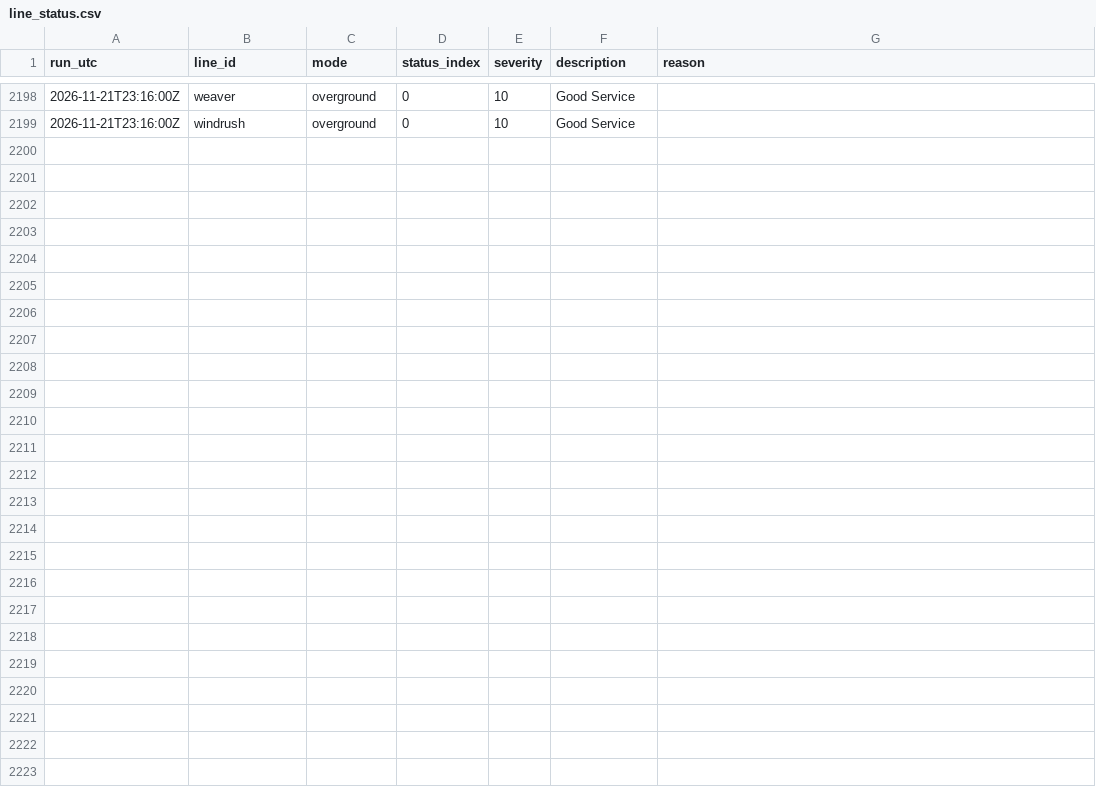
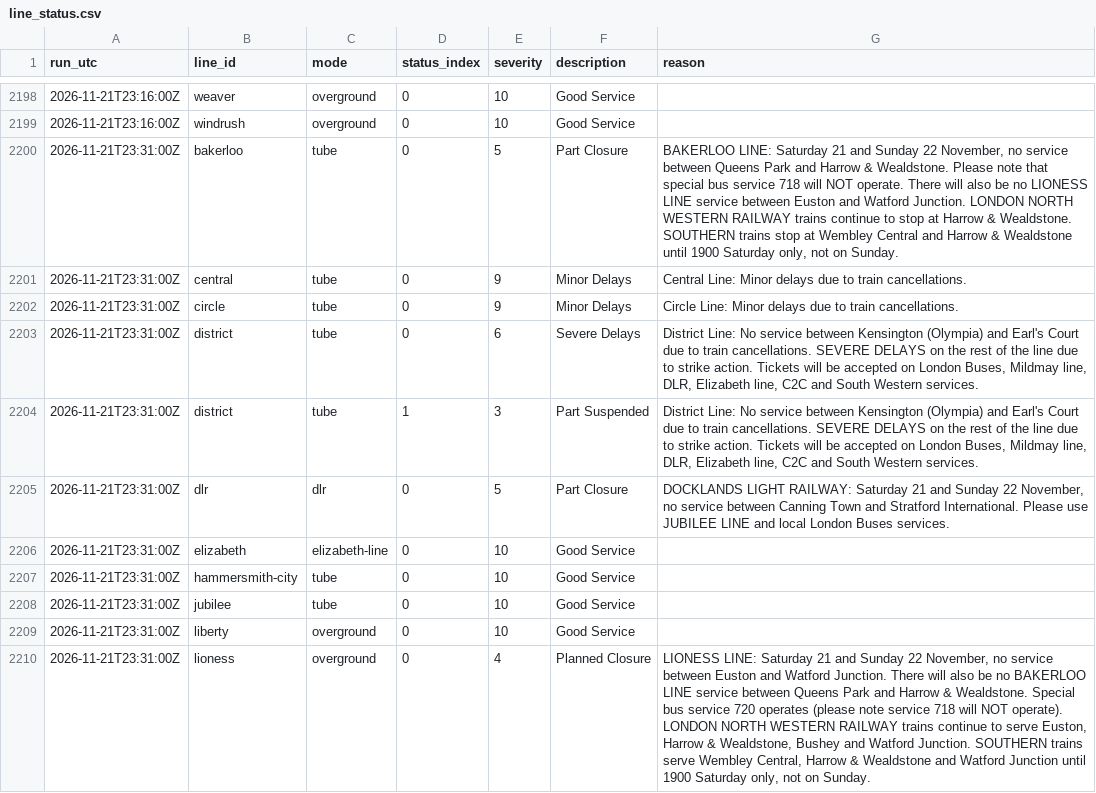
Before and after one commit to IbrahimJahwari/IbrahimJahwari.github.io, a CSV file: raw/2026-11-21/line_status.csv, drawn as a sheet; only a part is shown, gaps mark what is left out; the diff covers the shown part only; the diff names each change by its address in the sheet, - before the commit and + after, or states it on an @@ line.

```diff
--- a/raw/2026-11-21/line_status.csv
+++ b/raw/2026-11-21/line_status.csv
+row 2200: 2026-11-21T23:31:00Z | bakerloo | tube | 0 | 5 | Part Closure | BAKERLOO LINE: Saturday 21 and Sunday 22 November, no service between Queens Park and Harrow & Wealdstone. Please note that special bus service 718 will NOT operate. There will also be no LIONESS LINE service between Euston and Watford Junction. LONDON NORTH WESTERN RAILWAY trains continue to stop at Harrow & Wealdstone. SOUTHERN trains stop at Wembley Central and Harrow & Wealdstone until 1900 Saturday only, not on Sunday.
+row 2201: 2026-11-21T23:31:00Z | central | tube | 0 | 9 | Minor Delays | Central Line: Minor delays due to train cancellations.
+row 2202: 2026-11-21T23:31:00Z | circle | tube | 0 | 9 | Minor Delays | Circle Line: Minor delays due to train cancellations.
+row 2203: 2026-11-21T23:31:00Z | district | tube | 0 | 6 | Severe Delays | District Line: No service between Kensington (Olympia) and Earl's Court due to train cancellations. SEVERE DELAYS on the rest of the line due to strike action. Tickets will be accepted on London Buses, Mildmay line, DLR, Elizabeth line, C2C and South Western services.
+row 2204: 2026-11-21T23:31:00Z | district | tube | 1 | 3 | Part Suspended | District Line: No service between Kensington (Olympia) and Earl's Court due to train cancellations. SEVERE DELAYS on the rest of the line due to strike action. Tickets will be accepted on London Buses, Mildmay line, DLR, Elizabeth line, C2C and South Western services.
+row 2205: 2026-11-21T23:31:00Z | dlr | dlr | 0 | 5 | Part Closure | DOCKLANDS LIGHT RAILWAY: Saturday 21 and Sunday 22 November, no service between Canning Town and Stratford International. Please use JUBILEE LINE and local London Buses services.
+row 2206: 2026-11-21T23:31:00Z | elizabeth | elizabeth-line | 0 | 10 | Good Service
+row 2207: 2026-11-21T23:31:00Z | hammersmith-city | tube | 0 | 10 | Good Service
+row 2208: 2026-11-21T23:31:00Z | jubilee | tube | 0 | 10 | Good Service
+row 2209: 2026-11-21T23:31:00Z | liberty | overground | 0 | 10 | Good Service
+row 2210: 2026-11-21T23:31:00Z | lioness | overground | 0 | 4 | Planned Closure | LIONESS LINE: Saturday 21 and Sunday 22 November, no service between Euston and Watford Junction. There will also be no BAKERLOO LINE service between Queens Park and Harrow & Wealdstone. Special bus service 720 operates (please note service 718 will NOT operate). LONDON NORTH WESTERN RAILWAY trains continue to serve Euston, Harrow & Wealdstone, Bushey and Watford Junction. SOUTHERN trains serve Wembley Central, Harrow & Wealdstone and Watford Junction until 1900 Saturday only, not on Sunday.
```
Also changed, not shown: 10 added rows elsewhere in this file, raw/2026-11-21/collection_log.csv, raw/2026-11-21/line_supply.csv, 7 other files.
